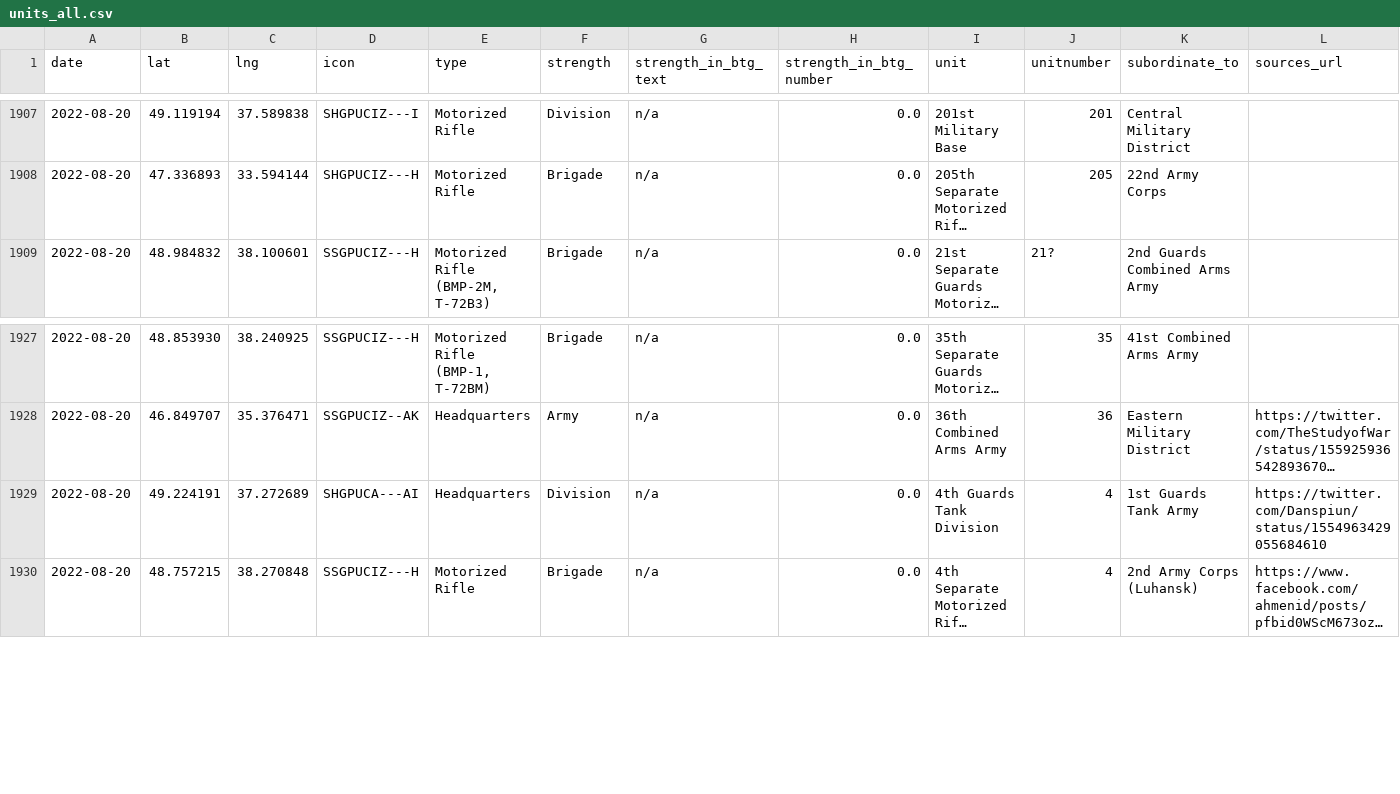
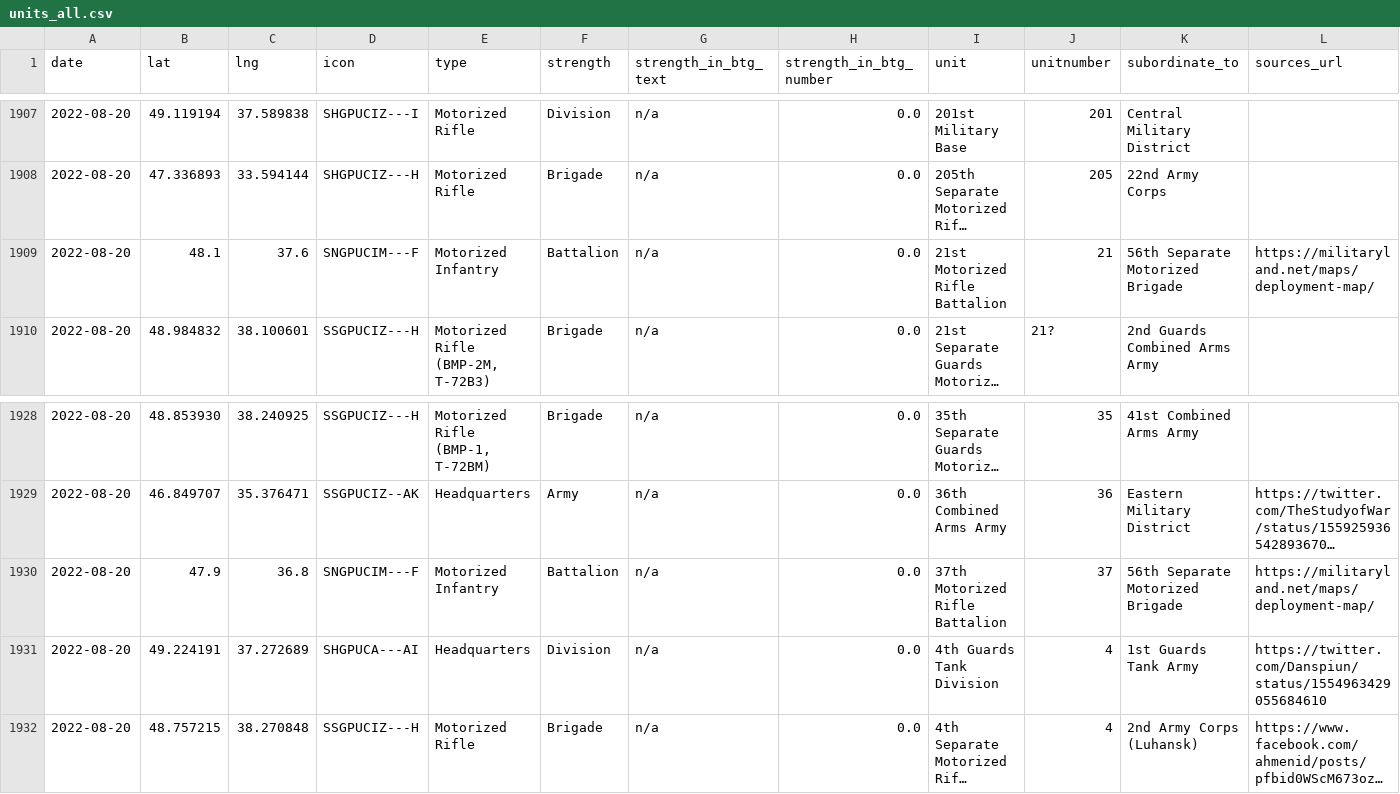
Before and after one commit to simonhuwiler/uawardata, a CSV file: data/csv/units_all.csv, drawn as a sheet; only a part is shown, gaps mark what is left out; long unchanged cells end in …; rows hold the shown columns only; the diff names each change by its address in the sheet, - before the commit and + after, or states it on an @@ line.

```diff
--- a/data/csv/units_all.csv
+++ b/data/csv/units_all.csv
+row 1909: 2022-08-20 | 48.1 | 37.6 | SNGPUCIM---F | Motorized Infantry | Battalion | n/a | 0.0 | 21st Motorized Rifle Battalion | 21 | 56th Separate Motorized Brigade | https://militaryland.net/maps/deployment-map/
+row 1930: 2022-08-20 | 47.9 | 36.8 | SNGPUCIM---F | Motorized Infantry | Battalion | n/a | 0.0 | 37th Motorized Rifle Battalion | 37 | 56th Separate Motorized Brigade | https://militaryland.net/maps/deployment-map/
```
Also changed, not shown: data/csv/units_current.csv, 2 other files.
